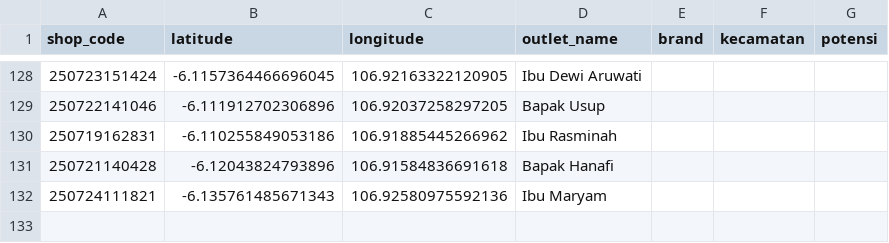
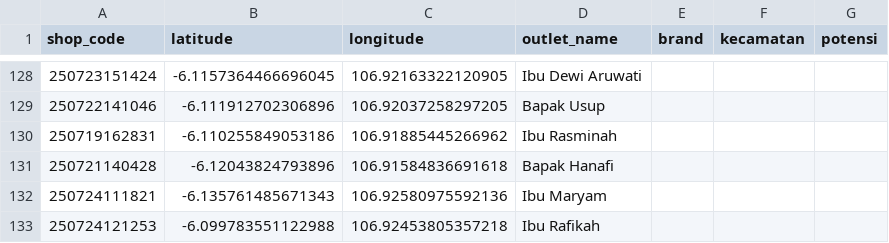
Before and after one commit to AlimanIrawan/indonesia-map-feishu-integration, a CSV file: public/markers.csv, drawn as a sheet; only a part is shown, gaps mark what is left out; the diff names each change by its address in the sheet, - before the commit and + after, or states it on an @@ line.

```diff
--- a/public/markers.csv
+++ b/public/markers.csv
+row 133: 250724121253 | -6.099783551122988 | 106.92453805357218 | Ibu Rafikah
```
